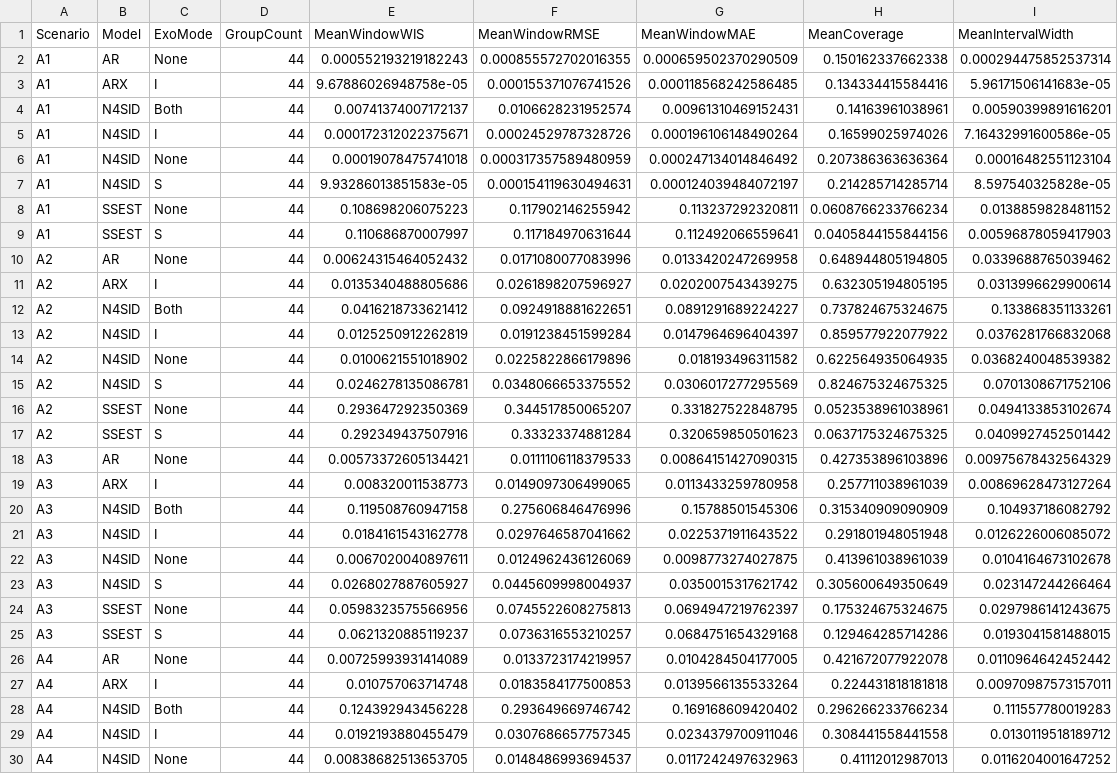
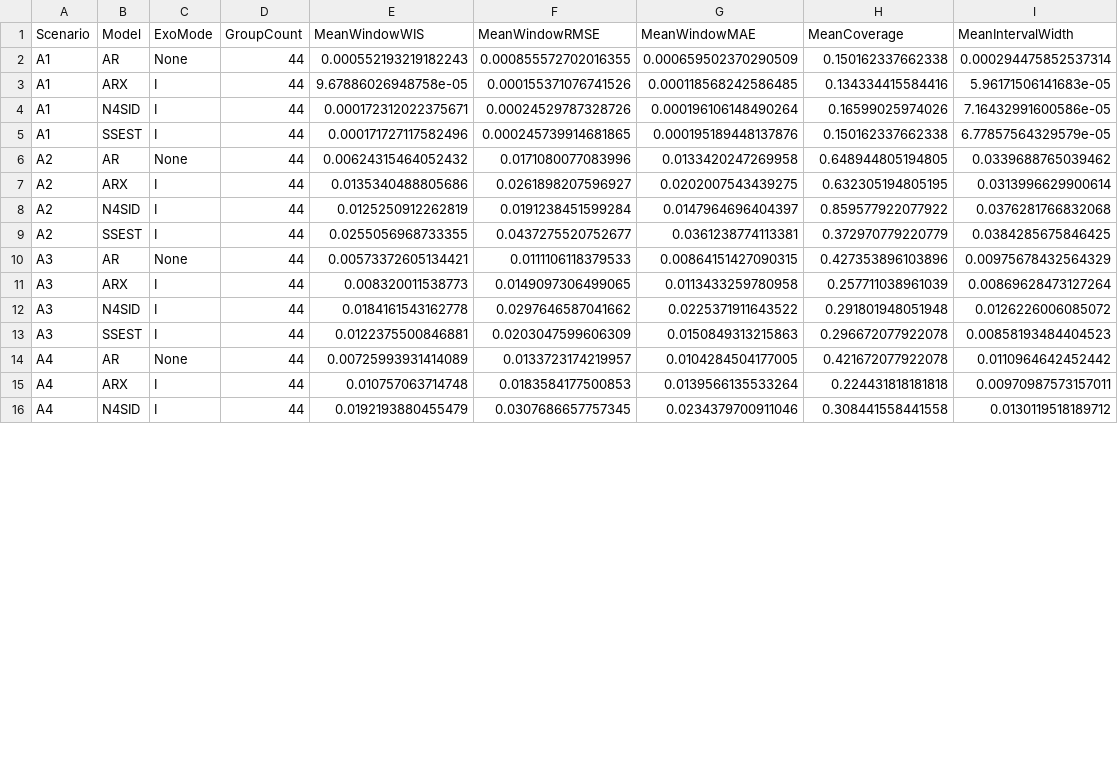
Before and after one commit to Kaahin-19/hybrid-epidemic-forecasting, a CSV file: results/partA/tables/partA_04_scenario_summary.csv, drawn as a sheet; only a part is shown; the diff covers the shown part only.

```diff
--- a/results/partA/tables/partA_04_scenario_summary.csv
+++ b/results/partA/tables/partA_04_scenario_summary.csv
@@ -3,28 +3,14 @@ A1,AR,None,44,0.000552193219182243,0.000855572702016355,0.000659502370290509,0.1
 A1,ARX,I,44,9.67886026948758e-05,0.000155371076741526,0.000118568242586485,0.134334415584416,5.96171506141683e-05
-A1,N4SID,Both,44,0.00741374007172137,0.0106628231952574,0.00961310469152431,0.14163961038961,0.00590399891616201
 A1,N4SID,I,44,0.000172312022375671,0.00024529787328726,0.000196106148490264,0.16599025974026,7.16432991600586e-05
-A1,N4SID,None,44,0.00019078475741018,0.000317357589480959,0.000247134014846492,0.207386363636364,0.00016482551123104
-A1,N4SID,S,44,9.93286013851583e-05,0.000154119630494631,0.000124039484072197,0.214285714285714,8.597540325828e-05
-A1,SSEST,None,44,0.108698206075223,0.117902146255942,0.113237292320811,0.0608766233766234,0.0138859828481152
-A1,SSEST,S,44,0.110686870007997,0.117184970631644,0.112492066559641,0.0405844155844156,0.00596878059417903
+A1,SSEST,I,44,0.000171727117582496,0.000245739914681865,0.000195189448137876,0.150162337662338,6.77857564329579e-05
 A2,AR,None,44,0.00624315464052432,0.0171080077083996,0.0133420247269958,0.648944805194805,0.0339688765039462
 A2,ARX,I,44,0.0135340488805686,0.0261898207596927,0.0202007543439275,0.632305194805195,0.0313996629900614
-A2,N4SID,Both,44,0.0416218733621412,0.0924918881622651,0.0891291689224227,0.737824675324675,0.133868351133261
 A2,N4SID,I,44,0.0125250912262819,0.0191238451599284,0.0147964696404397,0.859577922077922,0.0376281766832068
-A2,N4SID,None,44,0.0100621551018902,0.0225822866179896,0.018193496311582,0.622564935064935,0.0368240048539382
-A2,N4SID,S,44,0.0246278135086781,0.0348066653375552,0.0306017277295569,0.824675324675325,0.0701308671752106
-A2,SSEST,None,44,0.293647292350369,0.344517850065207,0.331827522848795,0.0523538961038961,0.0494133853102674
-A2,SSEST,S,44,0.292349437507916,0.33323374881284,0.320659850501623,0.0637175324675325,0.0409927452501442
+A2,SSEST,I,44,0.0255056968733355,0.0437275520752677,0.0361238774113381,0.372970779220779,0.0384285675846425
 A3,AR,None,44,0.00573372605134421,0.0111106118379533,0.00864151427090315,0.427353896103896,0.00975678432564329
 A3,ARX,I,44,0.008320011538773,0.0149097306499065,0.0113433259780958,0.257711038961039,0.00869628473127264
-A3,N4SID,Both,44,0.119508760947158,0.275606846476996,0.15788501545306,0.315340909090909,0.104937186082792
 A3,N4SID,I,44,0.0184161543162778,0.0297646587041662,0.0225371911643522,0.291801948051948,0.0126226006085072
-A3,N4SID,None,44,0.0067020040897611,0.0124962436126069,0.0098773274027875,0.413961038961039,0.0104164673102678
-A3,N4SID,S,44,0.0268027887605927,0.0445609998004937,0.0350015317621742,0.305600649350649,0.023147244266464
-A3,SSEST,None,44,0.0598323575566956,0.0745522608275813,0.0694947219762397,0.175324675324675,0.0297986141243675
-A3,SSEST,S,44,0.0621320885119237,0.0736316553210257,0.0684751654329168,0.129464285714286,0.0193041581488015
+A3,SSEST,I,44,0.0122375500846881,0.0203047599606309,0.0150849313215863,0.296672077922078,0.00858193484404523
 A4,AR,None,44,0.00725993931414089,0.0133723174219957,0.0104284504177005,0.421672077922078,0.0110964642452442
 A4,ARX,I,44,0.010757063714748,0.0183584177500853,0.0139566135533264,0.224431818181818,0.00970987573157011
-A4,N4SID,Both,44,0.124392943456228,0.293649669746742,0.169168609420402,0.296266233766234,0.111557780019283
 A4,N4SID,I,44,0.0192193880455479,0.0307686657757345,0.0234379700911046,0.308441558441558,0.0130119518189712
-A4,N4SID,None,44,0.00838682513653705,0.0148486993694537,0.0117242497632963,0.41112012987013,0.0116204001647252
```
Also changed, not shown: 2 removed rows and 6 edited cells elsewhere in this file, results/partA/tables/partA_04_interval_summary.csv, 35 other files.
